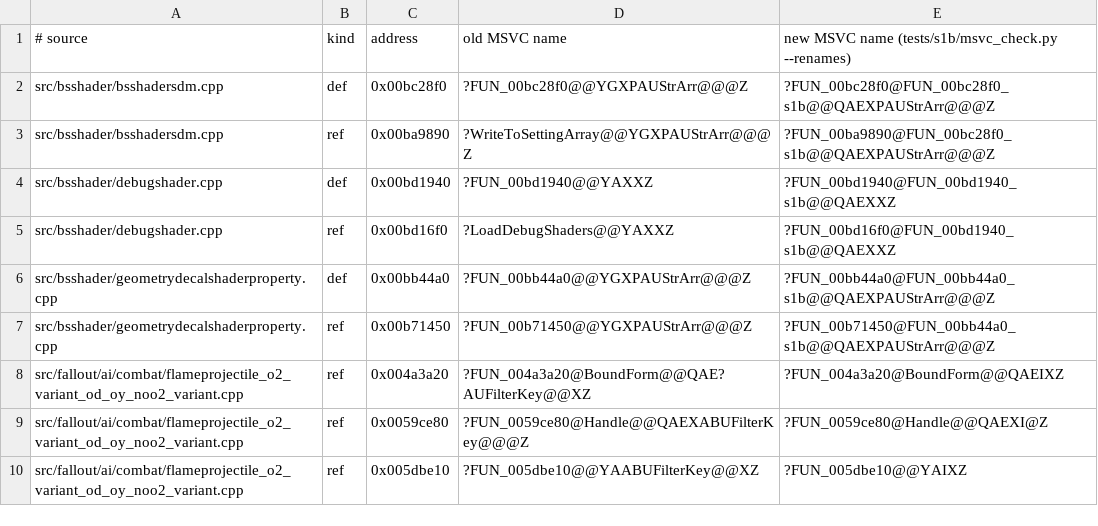
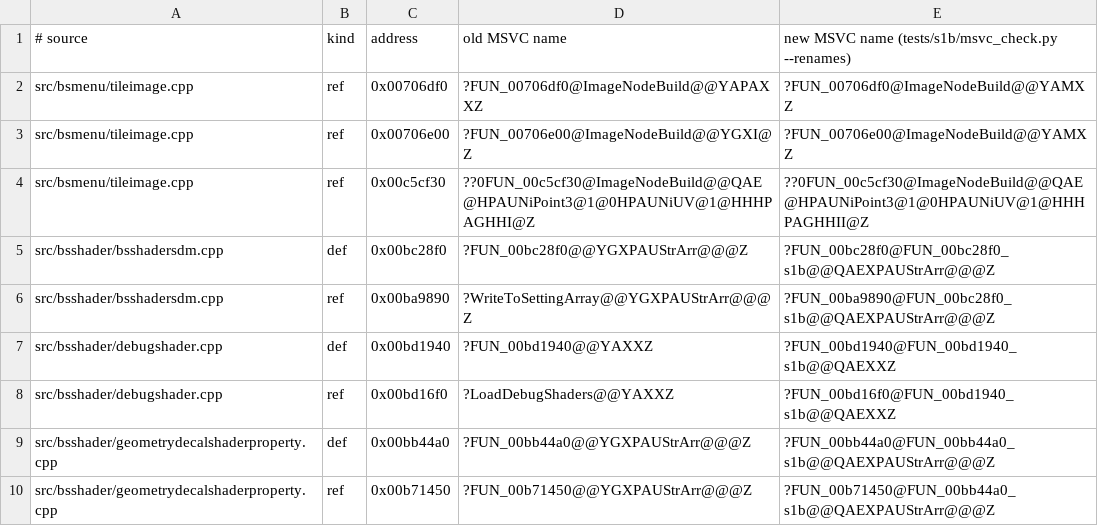
Before and after one commit to toadharvard/nx-agent, a TSV file: ports/fnv-nx/patches/units_renames.tsv, drawn as a sheet; only a part is shown; the shorter side is filled out with more unchanged rows; the diff covers the shown part only; the diff names each change by its address in the sheet, - before the commit and + after, or states it on an @@ line.

```diff
--- a/ports/fnv-nx/patches/units_renames.tsv
+++ b/ports/fnv-nx/patches/units_renames.tsv
+row 2: src/bsmenu/tileimage.cpp | ref | 0x00706df0 | ?FUN_00706df0@ImageNodeBuild@@YAPAXXZ | ?FUN_00706df0@ImageNodeBuild@@YAMXZ
+row 3: src/bsmenu/tileimage.cpp | ref | 0x00706e00 | ?FUN_00706e00@ImageNodeBuild@@YGXI@Z | ?FUN_00706e00@ImageNodeBuild@@YAMXZ
+row 4: src/bsmenu/tileimage.cpp | ref | 0x00c5cf30 | ??0FUN_00c5cf30@ImageNodeBuild@@QAE@HPAUNiPoint3@1@0HPAUNiUV@1@HHHPAGHHI@Z | ??0FUN_00c5cf30@ImageNodeBuild@@QAE@HPAUNiPoint3@1@0HPAUNiUV@1@HHHPAGHHII@Z
```
Also changed, not shown: 15 added rows and 11 removed rows elsewhere in this file, 3 other files.
